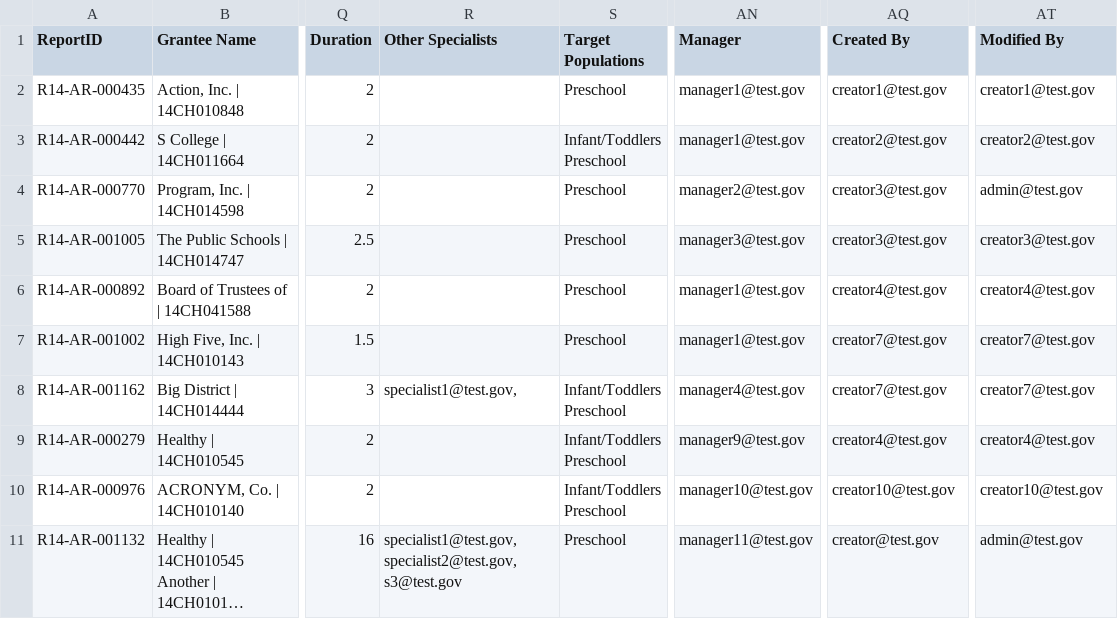
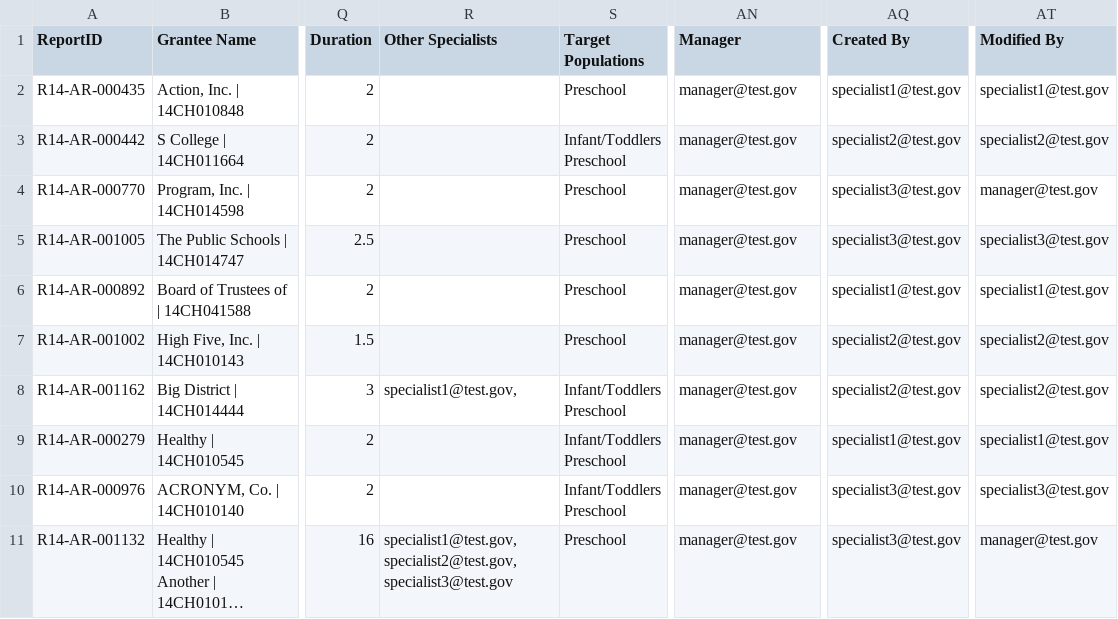
Before and after one commit to HHS/Head-Start-TTADP, a CSV file: R1ActivityReportsTest.csv (was R14ActivityReportsTest.csv), drawn as a sheet; only a part is shown, gaps mark what is left out; long unchanged cells end in …; the diff names each change by its address in the sheet, - before the commit and + after, or states it on an @@ line.

Commit message:
simplify activity reports csv for testing

```diff
--- a/R14ActivityReportsTest.csv
+++ b/R1ActivityReportsTest.csv
-AN2:AN3 (Manager): manager1@test.gov
+AN2:AN3 (Manager): manager@test.gov
-AQ2 (Created By): creator1@test.gov
+AQ2 (Created By): specialist1@test.gov
-AT2 (Modified By): creator1@test.gov
+AT2 (Modified By): specialist1@test.gov
-AQ3 (Created By): creator2@test.gov
+AQ3 (Created By): specialist2@test.gov
-AT3 (Modified By): creator2@test.gov
+AT3 (Modified By): specialist2@test.gov
-AN4 (Manager): manager2@test.gov
+AN4 (Manager): manager@test.gov
-AQ4:AQ5 (Created By): creator3@test.gov
+AQ4:AQ5 (Created By): specialist3@test.gov
-AT4 (Modified By): admin@test.gov
+AT4 (Modified By): manager@test.gov
-AN5 (Manager): manager3@test.gov
+AN5 (Manager): manager@test.gov
-AT5 (Modified By): creator3@test.gov
+AT5 (Modified By): specialist3@test.gov
-AN6:AN7 (Manager): manager1@test.gov
+AN6:AN7 (Manager): manager@test.gov
-AQ6 (Created By): creator4@test.gov
+AQ6 (Created By): specialist1@test.gov
-AT6 (Modified By): creator4@test.gov
+AT6 (Modified By): specialist1@test.gov
-AQ7:AQ8 (Created By): creator7@test.gov
+AQ7:AQ8 (Created By): specialist2@test.gov
-AT7:AT8 (Modified By): creator7@test.gov
+AT7:AT8 (Modified By): specialist2@test.gov
-AN8 (Manager): manager4@test.gov
+AN8 (Manager): manager@test.gov
-AN9 (Manager): manager9@test.gov
+AN9 (Manager): manager@test.gov
-AQ9 (Created By): creator4@test.gov
+AQ9 (Created By): specialist1@test.gov
-AT9 (Modified By): creator4@test.gov
+AT9 (Modified By): specialist1@test.gov
-AN10 (Manager): manager10@test.gov
+AN10 (Manager): manager@test.gov
-AQ10 (Created By): creator10@test.gov
+AQ10 (Created By): specialist3@test.gov
-AT10 (Modified By): creator10@test.gov
+AT10 (Modified By): specialist3@test.gov
-R11 (Other Specialists): specialist1@test.gov, specialist2@test.gov, s3@test.gov
+R11 (Other Specialists): specialist1@test.gov, specialist2@test.gov, specialist3@test.gov
-AN11 (Manager): manager11@test.gov
+AN11 (Manager): manager@test.gov
-AQ11 (Created By): creator@test.gov
+AQ11 (Created By): specialist3@test.gov
-AT11 (Modified By): admin@test.gov
+AT11 (Modified By): manager@test.gov
```
